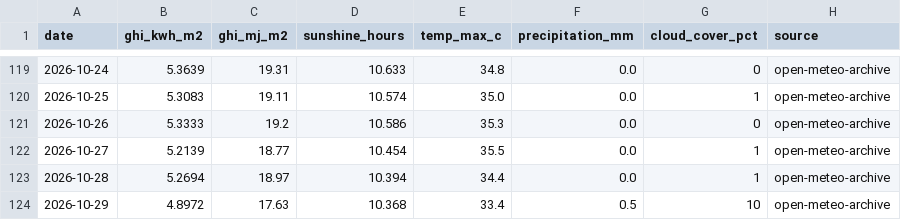
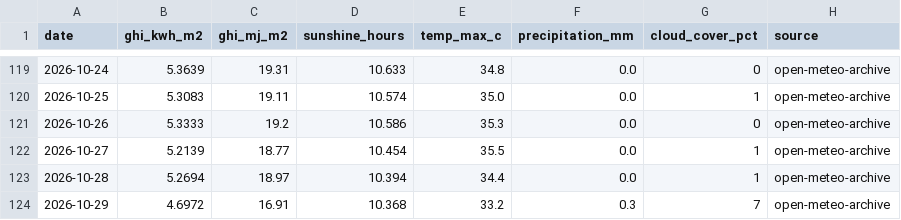
Before and after one commit to Sahil2911/Inverter, a CSV file: data/processed/irradiance_kalol.csv, drawn as a sheet; only a part is shown, gaps mark what is left out.

```diff
--- a/data/processed/irradiance_kalol.csv
+++ b/data/processed/irradiance_kalol.csv
@@ -123,2 +123,2 @@ date,ghi_kwh_m2,ghi_mj_m2,sunshine_hours,temp_max_c,precipitation_mm,cloud_cover
 2026-10-28,5.2694,18.97,10.394,34.4,0.0,1,open-meteo-archive
-2026-10-29,4.8972,17.63,10.368,33.4,0.5,10,open-meteo-archive
+2026-10-29,4.6972,16.91,10.368,33.2,0.3,7,open-meteo-archive
```
Also changed, not shown: 1 other file.
